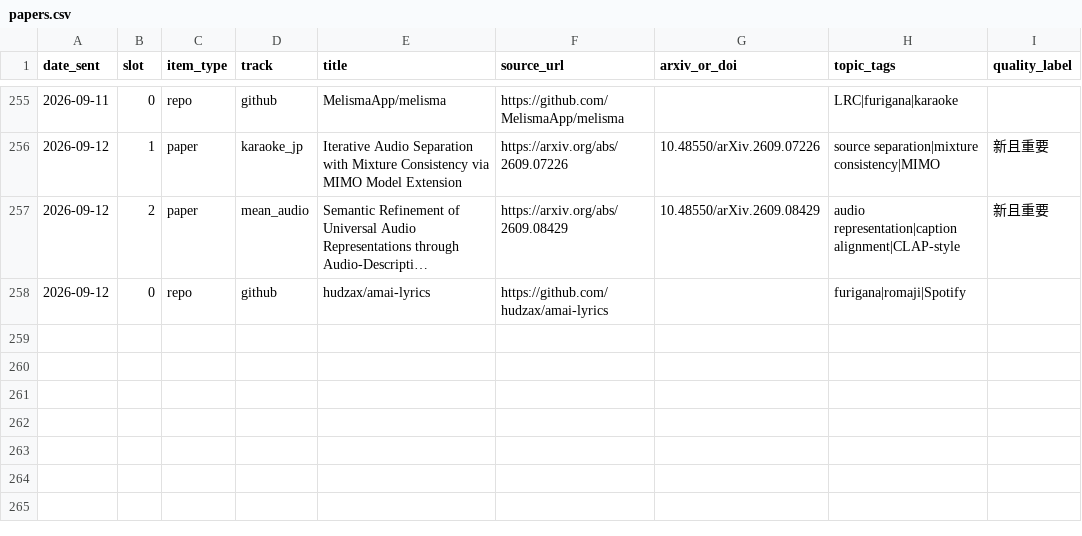
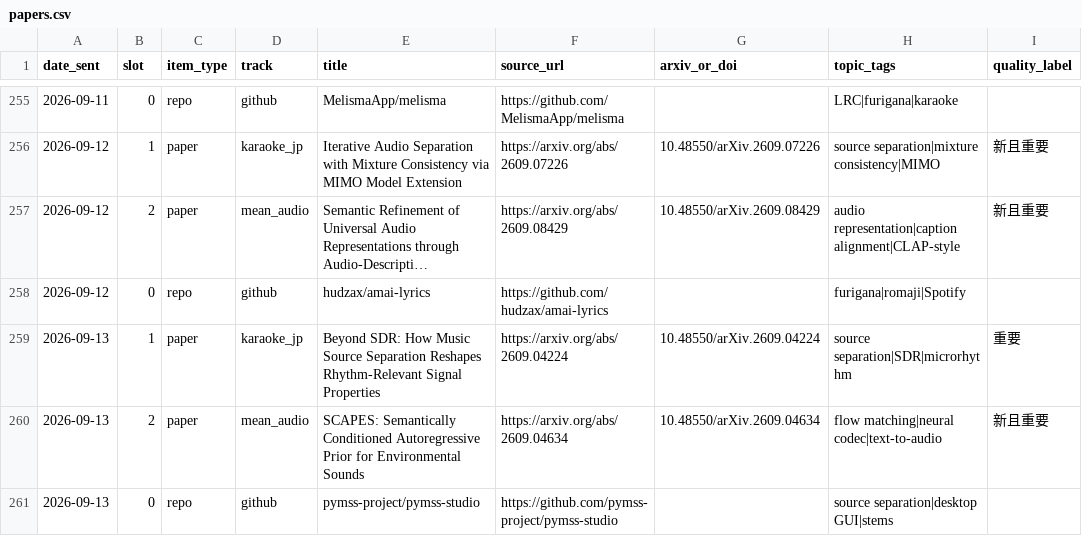
Before and after one commit to Lanternko/mir-paper-digest, a CSV file: data/papers.csv, drawn as a sheet; only a part is shown, gaps mark what is left out; long unchanged cells end in …; the diff names each change by its address in the sheet, - before the commit and + after, or states it on an @@ line.

```diff
--- a/data/papers.csv
+++ b/data/papers.csv
+row 259: 2026-09-13 | 1 | paper | karaoke_jp | Beyond SDR: How Music Source Separation Reshapes Rhythm-Relevant Signal Properties | https://arxiv.org/abs/2609.04224 | 10.48550/arXiv.2609.04224 | source separation|SDR|microrhythm | 重要
+row 260: 2026-09-13 | 2 | paper | mean_audio | SCAPES: Semantically Conditioned Autoregressive Prior for Environmental Sounds | https://arxiv.org/abs/2609.04634 | 10.48550/arXiv.2609.04634 | flow matching|neural codec|text-to-audio | 新且重要
+row 261: 2026-09-13 | 0 | repo | github | pymss-project/pymss-studio | https://github.com/pymss-project/pymss-studio |  | source separation|desktop GUI|stems
```
Also changed, not shown: 3 other files.
